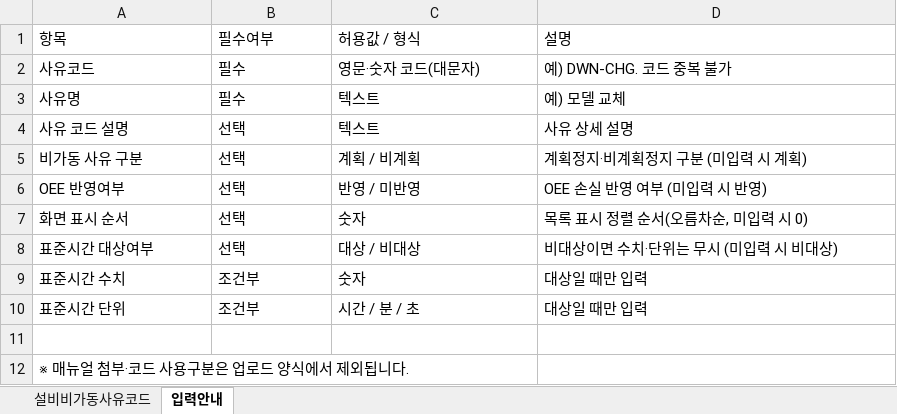
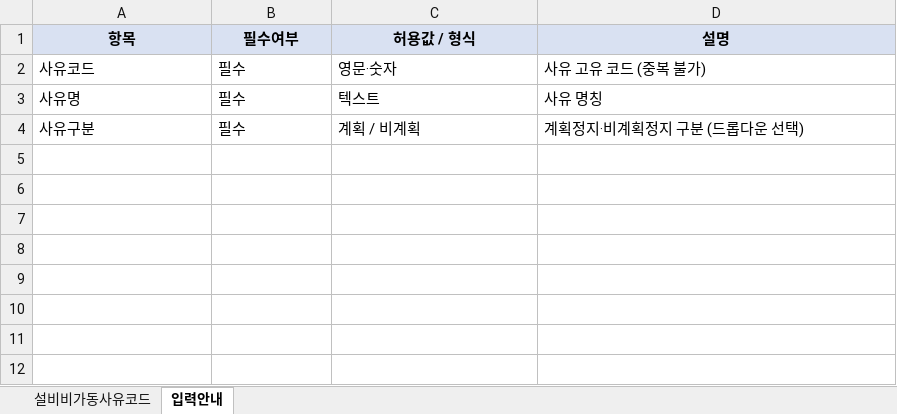
Before and after one commit to YouHyuksoo/SMT_EUNSUNG, an Excel workbook: docs/Fill_Up_Template/설비비가동사유코드_업로드양식.xlsx, sheet 입력안내, drawn as a sheet; values as stored, in another font and other column widths than the file's, no borders; removed rows and columns are numbered as before the commit, all else as after; the diff names each change by its address in the sheet, - before the commit and + after, or states it on an @@ line.

```diff
--- a/docs/Fill_Up_Template/설비비가동사유코드_업로드양식.xlsx (sheet 입력안내)
+++ b/docs/Fill_Up_Template/설비비가동사유코드_업로드양식.xlsx (sheet 입력안내)
@@ A1:D1 fill: none → #D9E1F2, bold: off → on, alignment: left → center @@
-C2 (허용값 / 형식): 영문·숫자 코드(대문자)
+C2 (허용값 / 형식): 영문·숫자
-D2 (설명): 예) DWN-CHG. 코드 중복 불가
+D2 (설명): 사유 고유 코드 (중복 불가)
-D3 (설명): 예) 모델 교체
+D3 (설명): 사유 명칭
-row 4: 사유 코드 설명 | 선택 | 텍스트 | 사유 상세 설명
-row 5: 비가동 사유 구분 | 선택 | 계획 / 비계획 | 계획정지·비계획정지 구분 (미입력 시 계획)
-row 6: OEE 반영여부 | 선택 | 반영 / 미반영 | OEE 손실 반영 여부 (미입력 시 반영)
-row 7: 화면 표시 순서 | 선택 | 숫자 | 목록 표시 정렬 순서(오름차순, 미입력 시 0)
-row 8: 표준시간 대상여부 | 선택 | 대상 / 비대상 | 비대상이면 수치·단위는 무시 (미입력 시 비대상)
-row 9: 표준시간 수치 | 조건부 | 숫자 | 대상일 때만 입력
-row 10: 표준시간 단위 | 조건부 | 시간 / 분 / 초 | 대상일 때만 입력
-row 4: (empty)
+row 4: 사유구분 | 필수 | 계획 / 비계획 | 계획정지·비계획정지 구분 (드롭다운 선택)
-row 12: ※ 매뉴얼 첨부·코드 사용구분은 업로드 양식에서 제외됩니다.
```
Also changed, not shown: sheet 설비비가동사유코드, docs/Fill_Up_Template/표준시간관리_업로드양식.xlsx, 3 other files.
